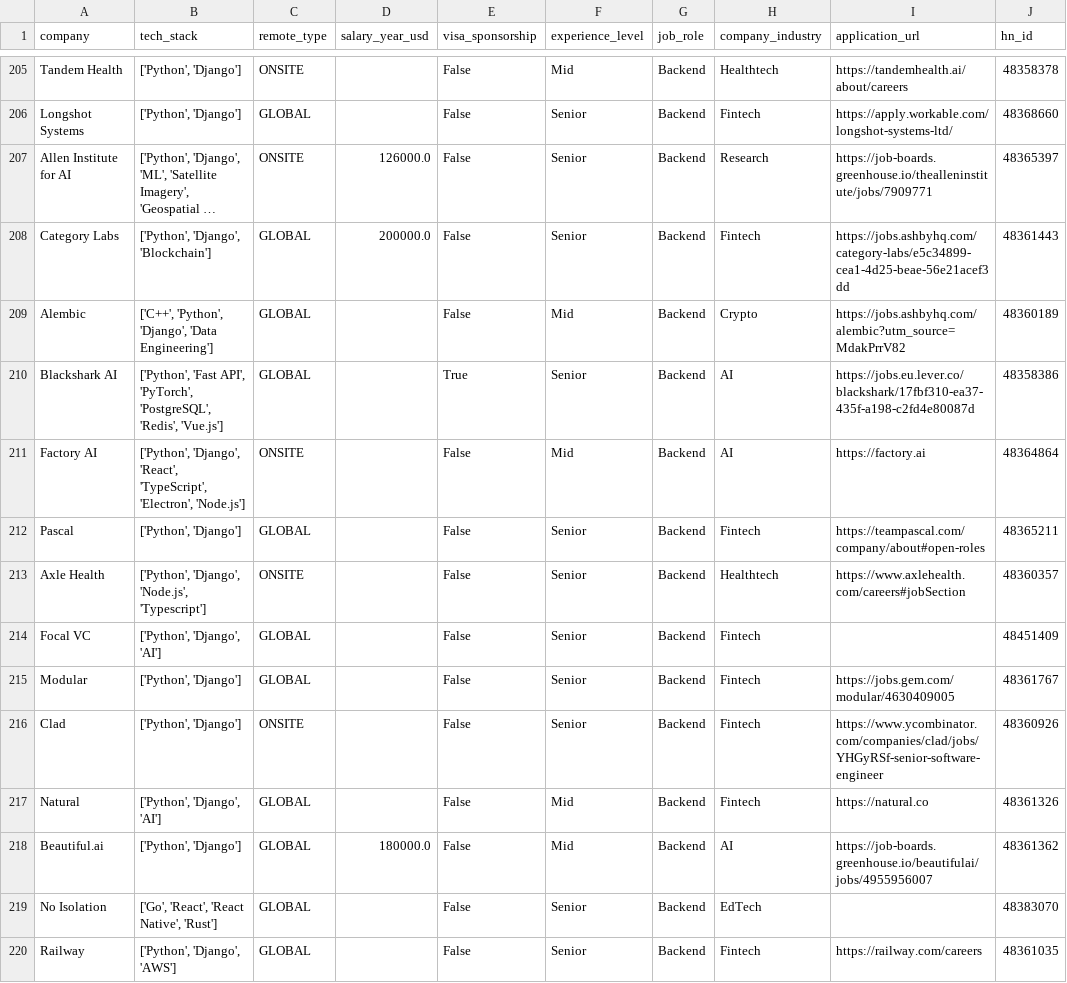
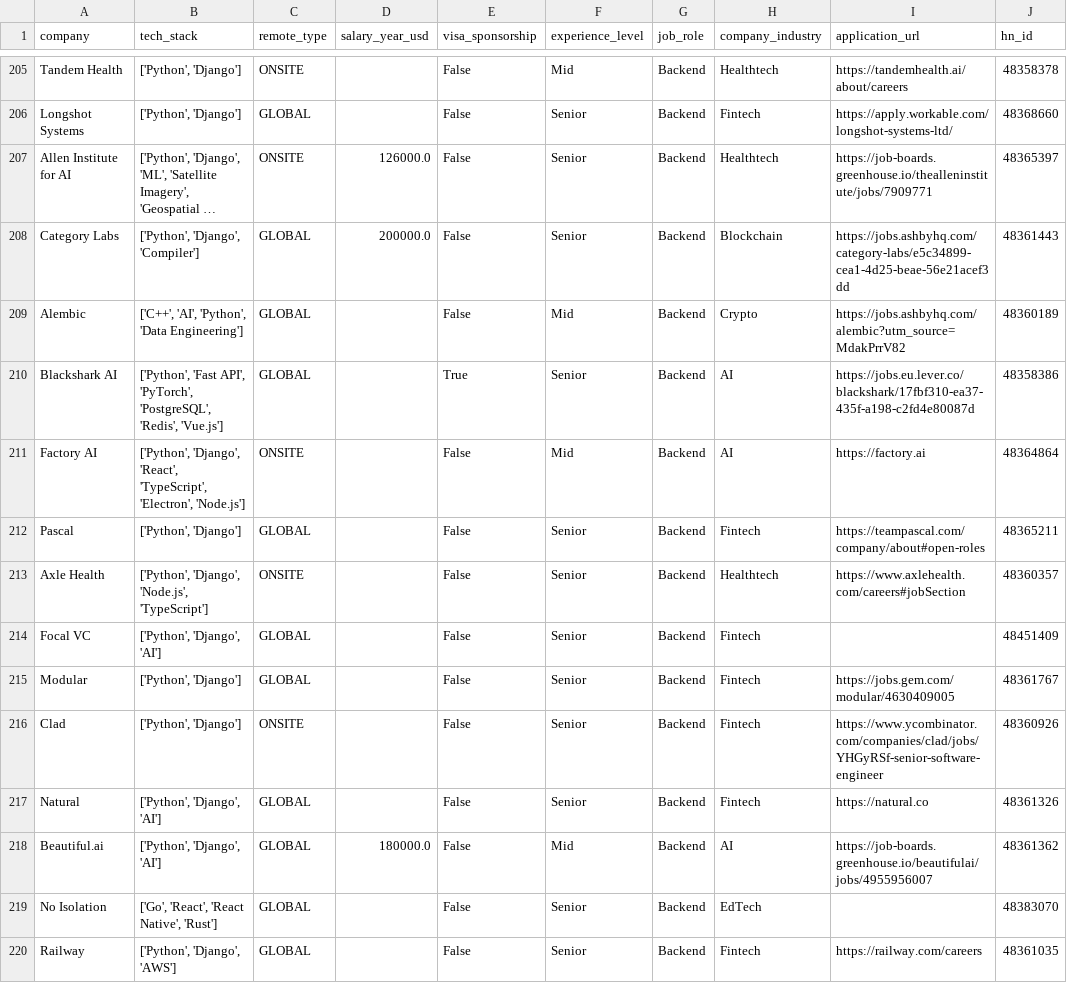
Before and after one commit to UniverseScripts/job-scrapper-ai, a CSV file: data/processed/jobs.csv, drawn as a sheet; only a part is shown, gaps mark what is left out; long unchanged cells end in …; the diff covers the shown part only; the diff names each change by its address in the sheet, - before the commit and + after, or states it on an @@ line.

```diff
--- a/data/processed/jobs.csv
+++ b/data/processed/jobs.csv
-H207 (company_industry): Research
+H207 (company_industry): Healthtech
-B208 (tech_stack): ['Python', 'Django', 'Blockchain']
+B208 (tech_stack): ['Python', 'Django', 'Compiler']
-H208 (company_industry): Fintech
+H208 (company_industry): Blockchain
-B209 (tech_stack): ['C++', 'Python', 'Django', 'Data Engineering']
+B209 (tech_stack): ['C++', 'AI', 'Python', 'Data Engineering']
-B213 (tech_stack): ['Python', 'Django', 'Node.js', 'Typescript']
+B213 (tech_stack): ['Python', 'Django', 'Node.js', 'TypeScript']
-F217 (experience_level): Mid
+F217 (experience_level): Senior
-B218 (tech_stack): ['Python', 'Django']
+B218 (tech_stack): ['Python', 'Django', 'AI']
```
Also changed, not shown: 116 edited cells elsewhere in this file.
